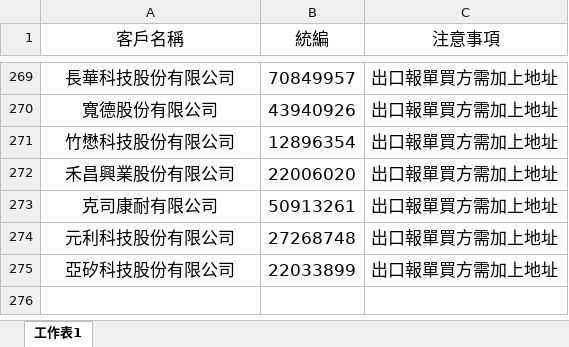
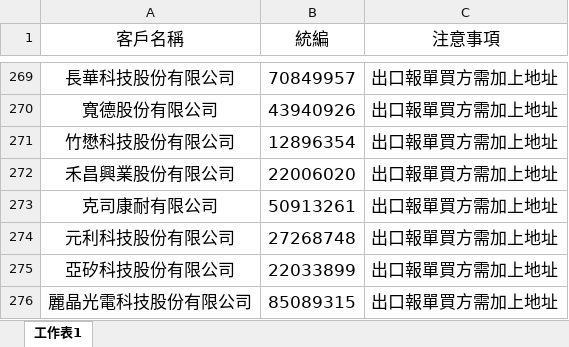
Before and after one commit to liyijung/Export-declaration, an Excel workbook: thingsToNote.xlsx, sheet 工作表1, drawn as a sheet; only a part is shown, gaps mark what is left out; values as stored, in another font and other column widths than the file's, no borders; conditional formats not drawn; the diff names each change by its address in the sheet, - before the commit and + after, or states it on an @@ line.

Commit message:
Add files via upload

```diff
--- a/thingsToNote.xlsx (sheet 工作表1)
+++ b/thingsToNote.xlsx (sheet 工作表1)
+row 276: 麗晶光電科技股份有限公司 | 85089315 | 出口報單買方需加上地址
```
